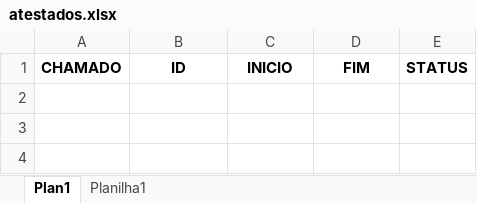
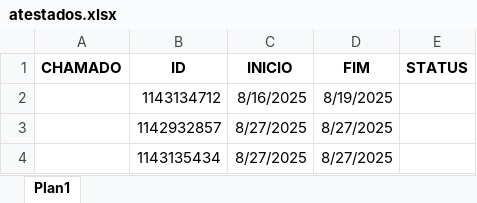
Before and after one commit to zmadou/autoAtestado, an Excel workbook: atestados.xlsx, sheet Plan1, drawn as a sheet; values as stored, in another font and other column widths than the file's, no borders; the diff names each change by its address in the sheet, - before the commit and + after, or states it on an @@ line.

Commit message:
conclusões

```diff
--- a/atestados.xlsx (sheet Plan1)
+++ b/atestados.xlsx (sheet Plan1)
-sheet tab: Planilha1
+row 2:  | 1143134712 | 8/16/2025 | 8/19/2025
+row 3:  | 1142932857 | 8/27/2025 | 8/27/2025
+row 4:  | 1143135434 | 8/27/2025 | 8/27/2025
```
